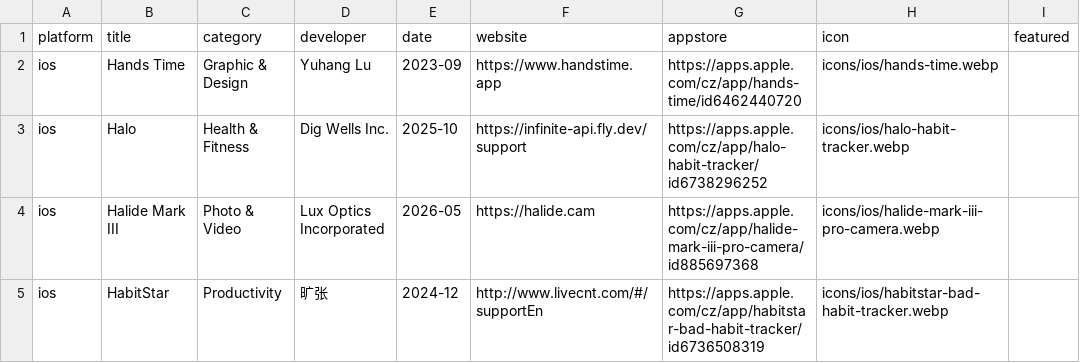
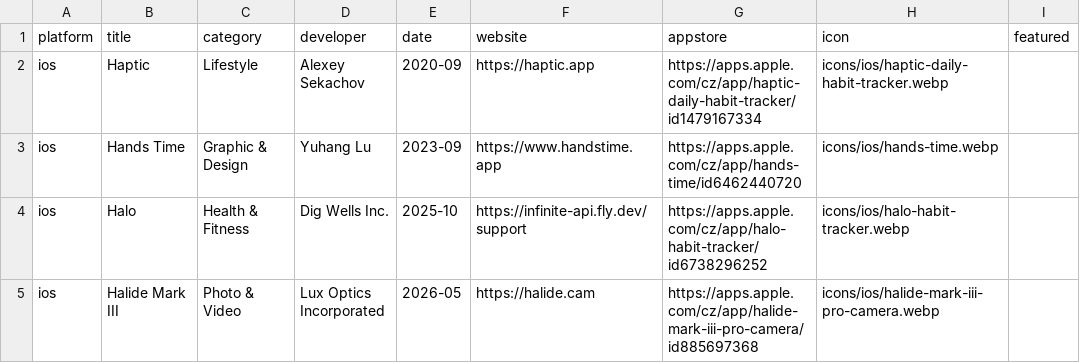
Before and after one commit to Manekenthe/IconSpace, a CSV file: data/apps.csv, drawn as a sheet; only a part is shown; the shorter side is filled out with more unchanged rows; the diff names each change by its address in the sheet, - before the commit and + after, or states it on an @@ line.

Commit message:
Update apps.csv

```diff
--- a/data/apps.csv
+++ b/data/apps.csv
+row 2: ios | Haptic | Lifestyle | Alexey Sekachov | 2020-09 | https://haptic.app | https://apps.apple.com/cz/app/haptic-daily-habit-tracker/id1479167334 | icons/ios/haptic-daily-habit-tracker.webp
```
